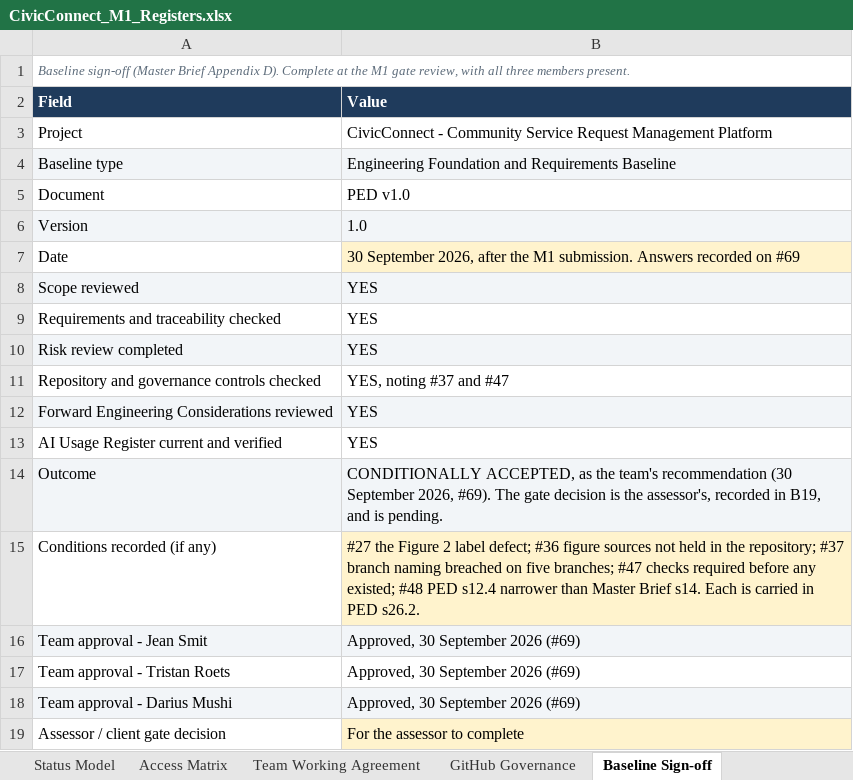
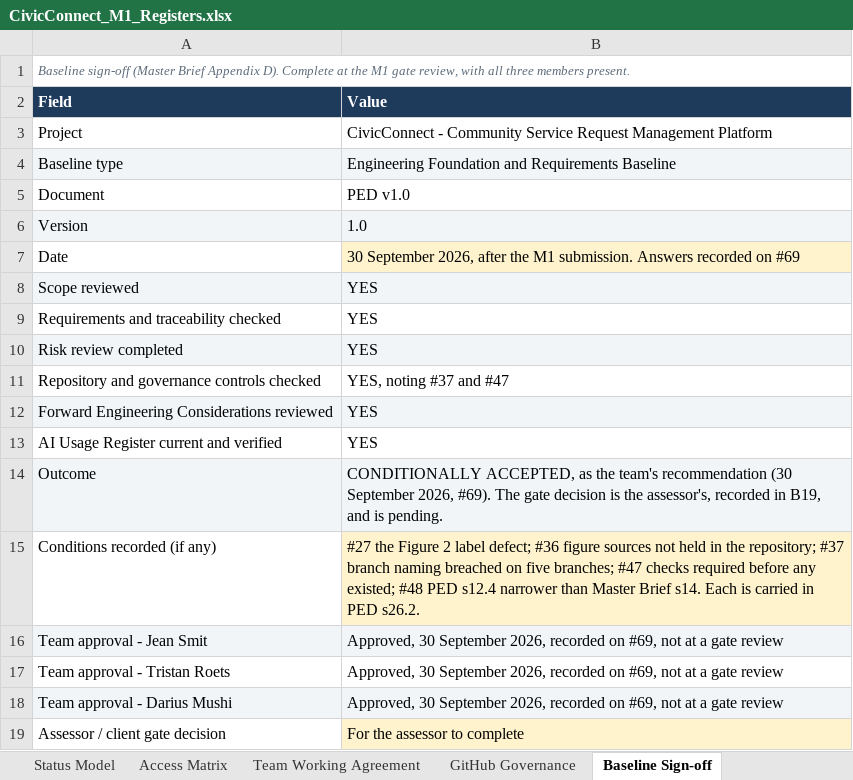
Before and after one commit to PVY-Smit/civicconnect, an Excel workbook: docs/requirements/CivicConnect_M1_Registers.xlsx, sheet Baseline Sign-off, drawn as a sheet; values as stored, in another font and other column widths than the file's, no borders; charts and pictures not drawn; the diff names each change by its address in the sheet, - before the commit and + after, or states it on an @@ line.

Commit message:
docs(#69): answer the third #106 review: RSK-12 active until #90 merges
Risk Register K14: RSK-12 is "Materialised - active". The overrides and the
audit result are described as on the #90 branch, which has not merged
(npm audit 0 at 9529e80 and again at fbd12e9), and the audit gate as arriving
with #110. Probability 3 is cited as confirmed by the owner on #106,
8 October 2026, replacing the #69 reference. H14 describes #90 the same way.

Baseline Sign-off B16 to B18: the approvals are "recorded on #69, not at a
gate review". Change Requests J3: the CR-001 fidelity figures are given at
3b2def7, the conversion commit.

Byte-level edit of the Risk Register, Change Requests and Baseline Sign-off
parts; every other part is unchanged.

```diff
--- a/docs/requirements/CivicConnect_M1_Registers.xlsx (sheet Baseline Sign-off)
+++ b/docs/requirements/CivicConnect_M1_Registers.xlsx (sheet Baseline Sign-off)
-B16:B18 (Value): …30 September 2026 (#69)
+B16:B18 (Value): …30 September 2026, recorded on #69, not at a gate review
```
Also changed, not shown: sheet Risk Register, sheet Change Requests.
